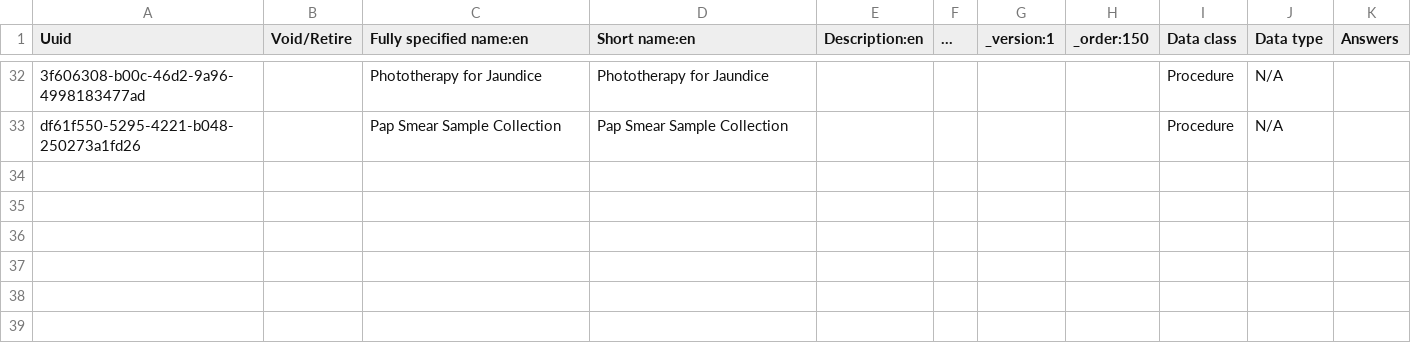
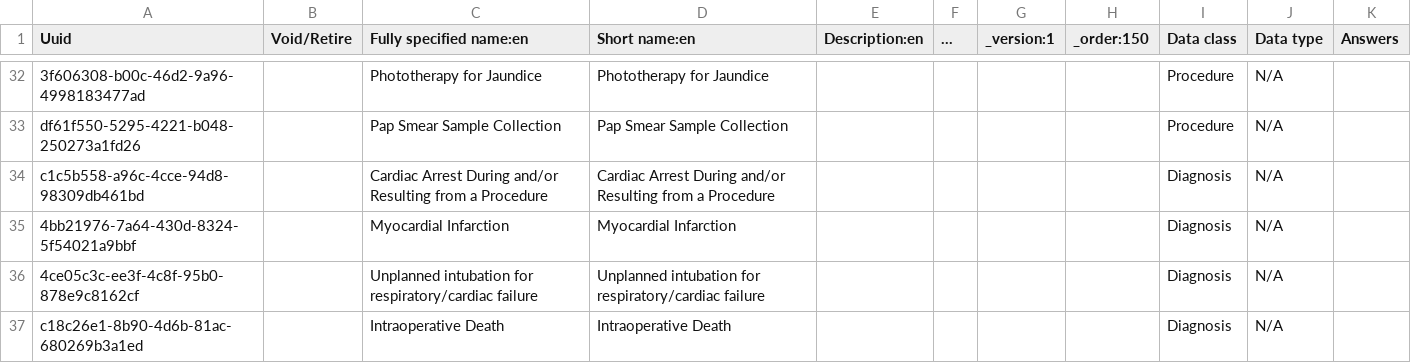
Before and after one commit to PiusKariuki/eHospital2.0, a CSV file: distro/configuration/concepts/procedures.csv, drawn as a sheet; only a part is shown, gaps mark what is left out; the diff names each change by its address in the sheet, - before the commit and + after, or states it on an @@ line.

Commit message:
Adding Billing and Procedures

```diff
--- a/distro/configuration/concepts/procedures.csv
+++ b/distro/configuration/concepts/procedures.csv
+row 34: c1c5b558-a96c-4cce-94d8-98309db461bd |  | Cardiac Arrest During and/or Resulting from a Procedure | Cardiac Arrest During and/or Resulting from a Procedure |  |  |  |  | Diagnosis | N/A
+row 35: 4bb21976-7a64-430d-8324-5f54021a9bbf |  | Myocardial Infarction | Myocardial Infarction |  |  |  |  | Diagnosis | N/A
+row 36: 4ce05c3c-ee3f-4c8f-95b0-878e9c8162cf |  | Unplanned intubation for respiratory/cardiac failure | Unplanned intubation for respiratory/cardiac failure |  |  |  |  | Diagnosis | N/A
+row 37: c18c26e1-8b90-4d6b-81ac-680269b3a1ed |  | Intraoperative Death | Intraoperative Death |  |  |  |  | Diagnosis | N/A
```
Also changed, not shown: distro/configuration/concepts/billing_service_set.csv, 2 other files.
